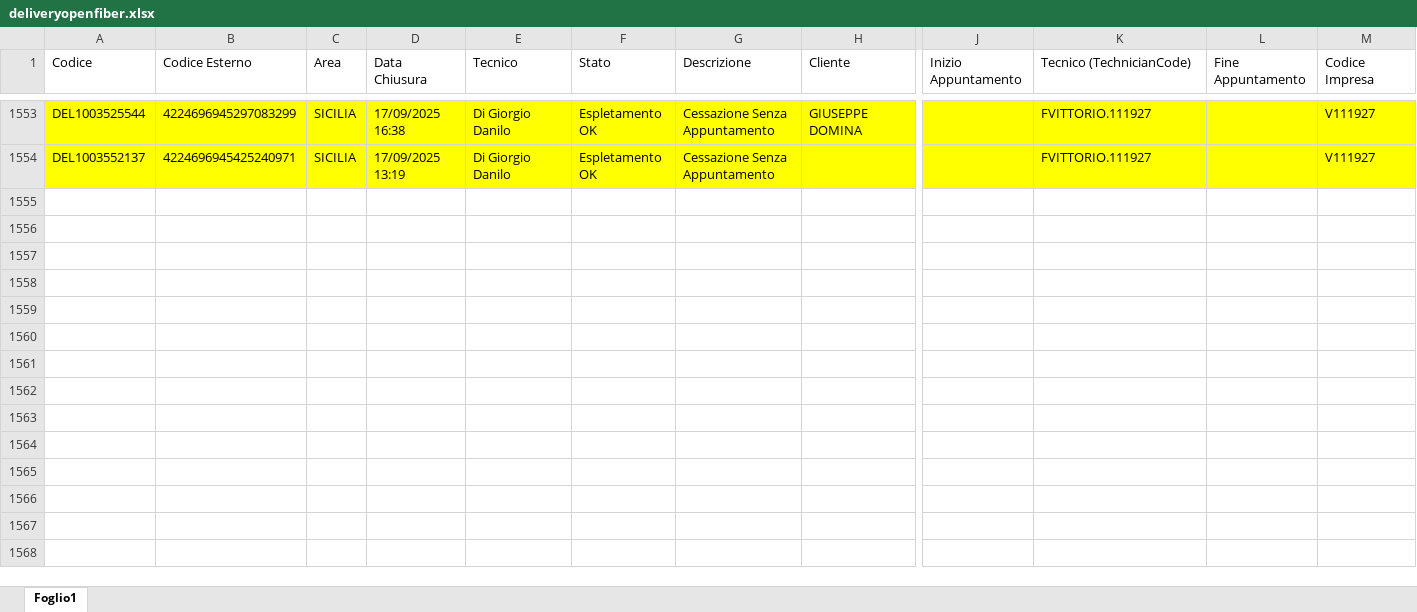
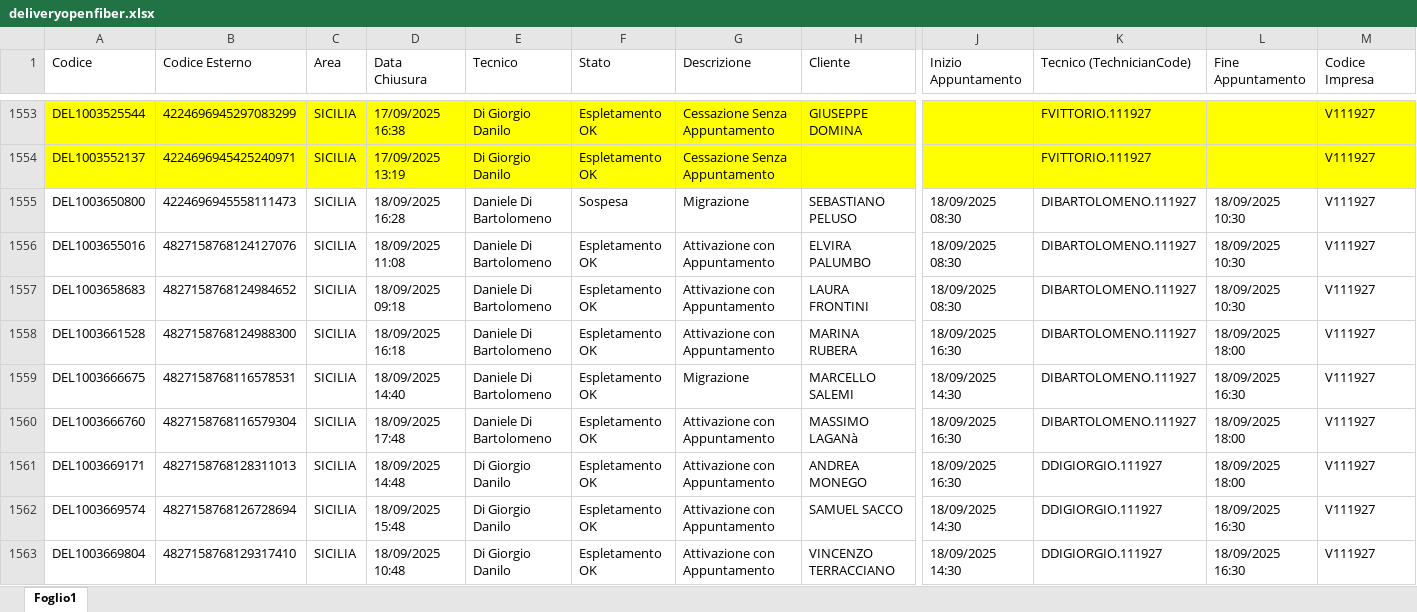
Before and after one commit to lbianco11197/Avanzamento-Delivery-OF, an Excel workbook: deliveryopenfiber.xlsx, sheet Foglio1, drawn as a sheet; only a part is shown, gaps mark what is left out; values as stored, in another font and other column widths than the file's, no borders; rows hold the shown columns only; the diff covers the shown part only; the diff names each change by its address in the sheet, - before the commit and + after, or states it on an @@ line.

Commit message:
Aggiornato deliveryopenfiber.xlsx da lbianco via Streamlit

```diff
--- a/deliveryopenfiber.xlsx (sheet Foglio1)
+++ b/deliveryopenfiber.xlsx (sheet Foglio1)
+row 1555: DEL1003650800 | 4224696945558111473 | SICILIA | 18/09/2025 16:28 | Daniele Di Bartolomeno | Sospesa | Migrazione | SEBASTIANO PELUSO | 18/09/2025 08:30 | DIBARTOLOMENO.111927 | 18/09/2025 10:30 | V111927
+row 1556: DEL1003655016 | 4827158768124127076 | SICILIA | 18/09/2025 11:08 | Daniele Di Bartolomeno | Espletamento OK | Attivazione con Appuntamento | ELVIRA PALUMBO | 18/09/2025 08:30 | DIBARTOLOMENO.111927 | 18/09/2025 10:30 | V111927
+row 1557: DEL1003658683 | 4827158768124984652 | SICILIA | 18/09/2025 09:18 | Daniele Di Bartolomeno | Espletamento OK | Attivazione con Appuntamento | LAURA FRONTINI | 18/09/2025 08:30 | DIBARTOLOMENO.111927 | 18/09/2025 10:30 | V111927
+row 1558: DEL1003661528 | 4827158768124988300 | SICILIA | 18/09/2025 16:18 | Daniele Di Bartolomeno | Espletamento OK | Attivazione con Appuntamento | MARINA RUBERA | 18/09/2025 16:30 | DIBARTOLOMENO.111927 | 18/09/2025 18:00 | V111927
+row 1559: DEL1003666675 | 4827158768116578531 | SICILIA | 18/09/2025 14:40 | Daniele Di Bartolomeno | Espletamento OK | Migrazione | MARCELLO SALEMI | 18/09/2025 14:30 | DIBARTOLOMENO.111927 | 18/09/2025 16:30 | V111927
+row 1560: DEL1003666760 | 4827158768116579304 | SICILIA | 18/09/2025 17:48 | Daniele Di Bartolomeno | Espletamento OK | Attivazione con Appuntamento | MASSIMO LAGANà | 18/09/2025 16:30 | DIBARTOLOMENO.111927 | 18/09/2025 18:00 | V111927
+row 1561: DEL1003669171 | 4827158768128311013 | SICILIA | 18/09/2025 14:48 | Di Giorgio Danilo | Espletamento OK | Attivazione con Appuntamento | ANDREA MONEGO | 18/09/2025 16:30 | DDIGIORGIO.111927 | 18/09/2025 18:00 | V111927
+row 1562: DEL1003669574 | 4827158768126728694 | SICILIA | 18/09/2025 15:48 | Di Giorgio Danilo | Espletamento OK | Attivazione con Appuntamento | SAMUEL SACCO | 18/09/2025 14:30 | DDIGIORGIO.111927 | 18/09/2025 16:30 | V111927
+row 1563: DEL1003669804 | 4827158768129317410 | SICILIA | 18/09/2025 10:48 | Di Giorgio Danilo | Espletamento OK | Attivazione con Appuntamento | VINCENZO TERRACCIANO | 18/09/2025 14:30 | DDIGIORGIO.111927 | 18/09/2025 16:30 | V111927
```
Also changed, not shown: 39 added rows elsewhere in this sheet.
